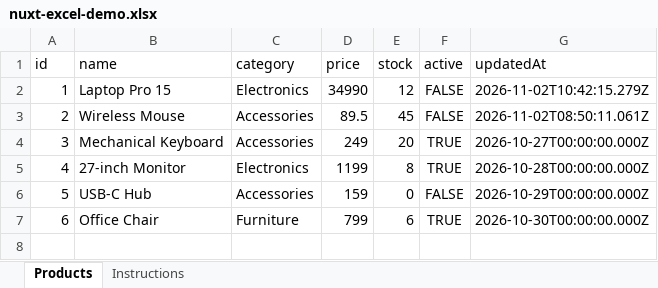
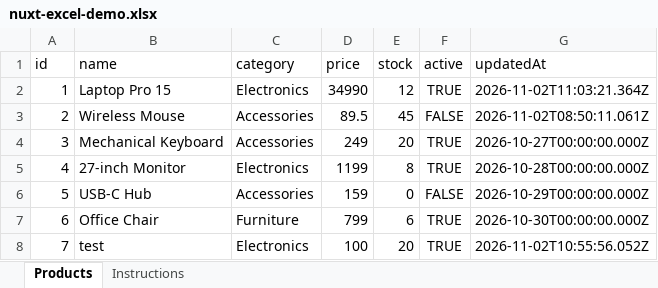
Before and after one commit to MuhamedAlMkkawy/ecommerce_excel_db, an Excel workbook: data/nuxt-excel-demo.xlsx, sheet Products, drawn as a sheet; values as stored, in another font and other column widths than the file's, no borders; the diff names each change by its address in the sheet, - before the commit and + after, or states it on an @@ line.

```diff
--- a/data/nuxt-excel-demo.xlsx (sheet Products)
+++ b/data/nuxt-excel-demo.xlsx (sheet Products)
-F2 (active): FALSE
+F2 (active): TRUE
-G2 (updatedAt): 2026-11-02T10:42:15.279Z
+G2 (updatedAt): 2026-11-02T11:03:21.364Z
+row 8: 7 | test | Electronics | 100 | 20 | TRUE | 2026-11-02T10:55:56.052Z
```
Also changed, not shown: 30 other files.
